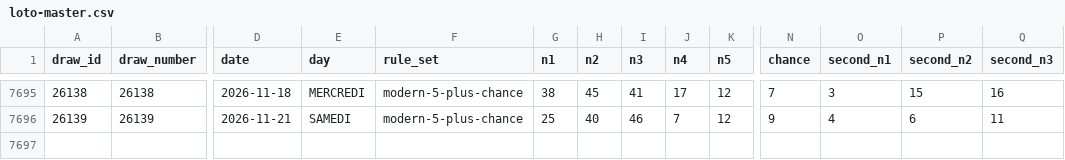
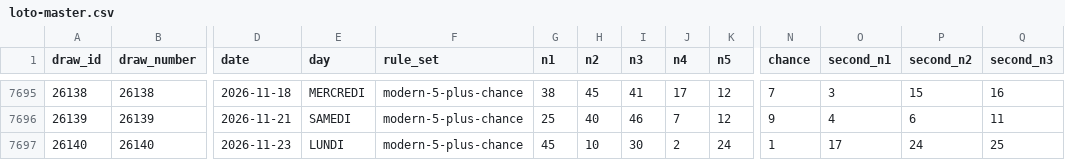
Before and after one commit to iomegase/loto-last, a CSV file: data/processed/loto-master.csv, drawn as a sheet; only a part is shown, gaps mark what is left out; rows hold the shown columns only; the diff names each change by its address in the sheet, - before the commit and + after, or states it on an @@ line.

```diff
--- a/data/processed/loto-master.csv
+++ b/data/processed/loto-master.csv
+row 7697: 26140 | 26140 | 2026-11-23 | LUNDI | modern-5-plus-chance | 45 | 10 | 30 | 2 | 24 | 1 | 17 | 24 | 25
```
Also changed, not shown: data/processed/loto-modern.csv, 6 other files.
